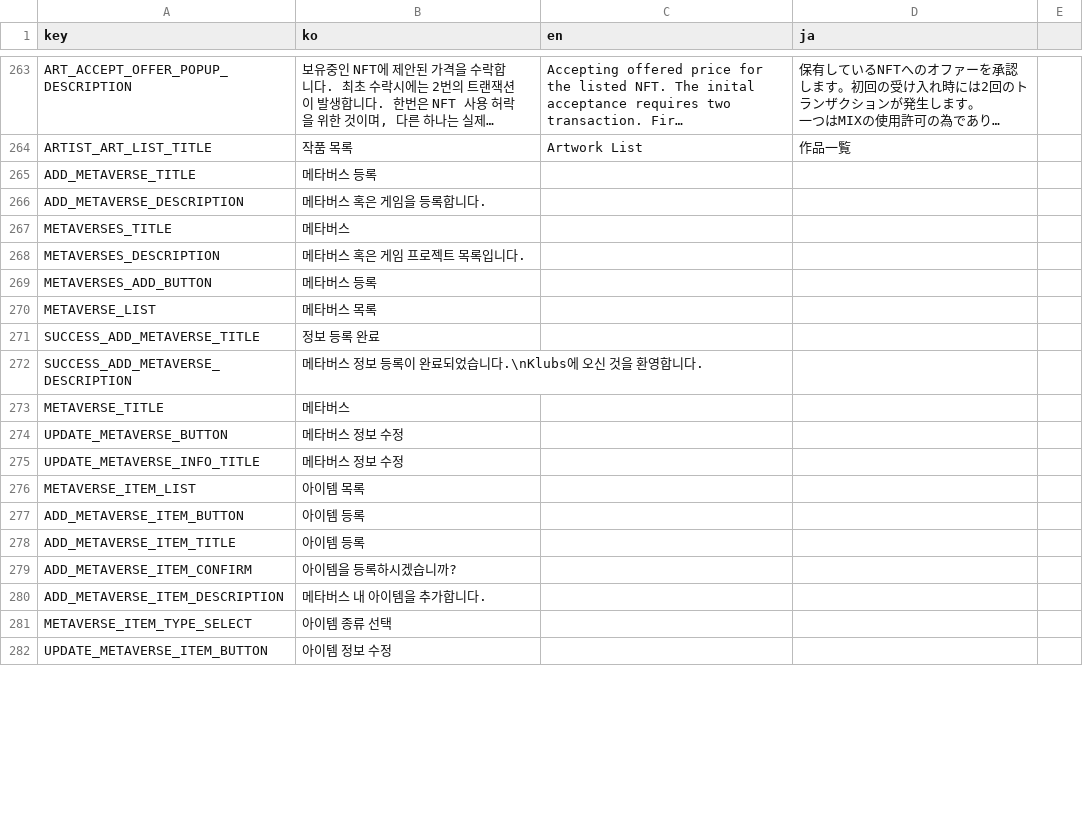
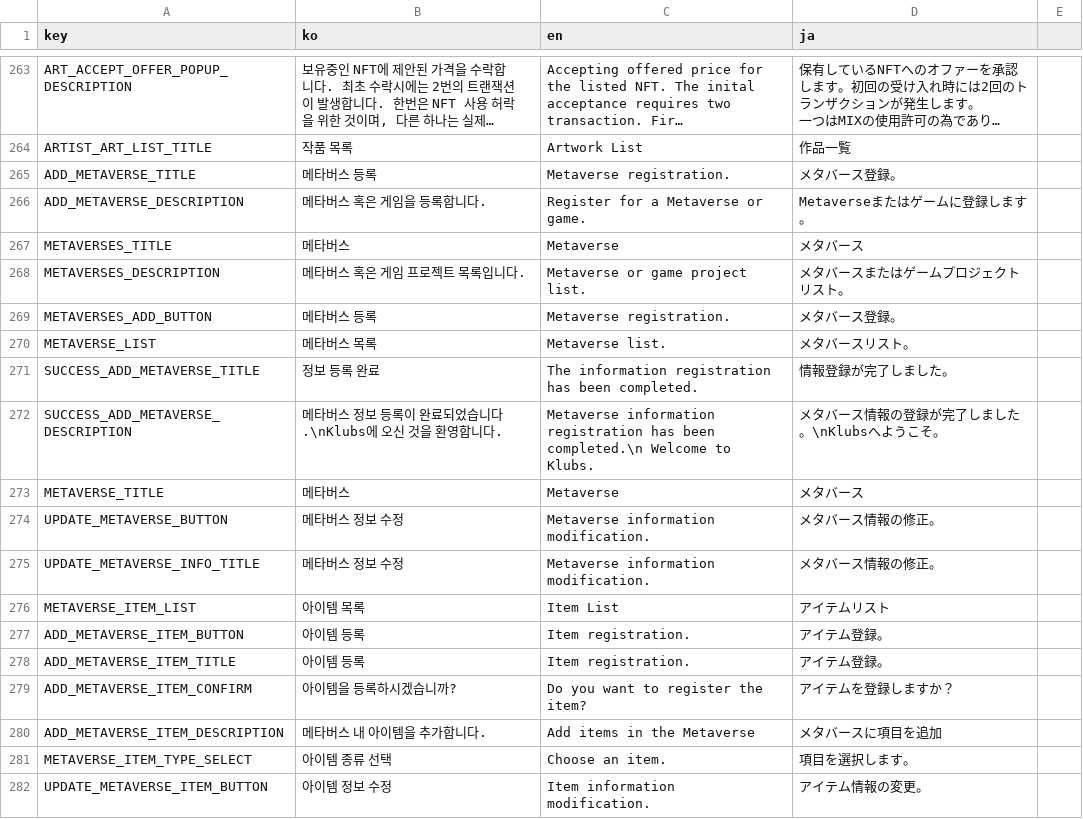
Before and after one commit to klubsnft/klubs-app-v1, a CSV file: docs/msg.csv, drawn as a sheet; only a part is shown, gaps mark what is left out; long unchanged cells end in …; the diff covers the shown part only.

```diff
--- a/docs/msg.csv
+++ b/docs/msg.csv
@@ -282,18 +282,18 @@ ARTIST_ART_LIST_TITLE,작품 목록,Artwork List,作品一覧
-ADD_METAVERSE_TITLE,메타버스 등록
-ADD_METAVERSE_DESCRIPTION,메타버스 혹은 게임을 등록합니다.
-METAVERSES_TITLE,메타버스
-METAVERSES_DESCRIPTION,메타버스 혹은 게임 프로젝트 목록입니다.
-METAVERSES_ADD_BUTTON,메타버스 등록
-METAVERSE_LIST,메타버스 목록
-SUCCESS_ADD_METAVERSE_TITLE,정보 등록 완료
-SUCCESS_ADD_METAVERSE_DESCRIPTION,메타버스 정보 등록이 완료되었습니다.\nKlubs에 오신 것을 환영합니다.
-METAVERSE_TITLE,메타버스
-UPDATE_METAVERSE_BUTTON,메타버스 정보 수정
-UPDATE_METAVERSE_INFO_TITLE,메타버스 정보 수정
-METAVERSE_ITEM_LIST,아이템 목록
-ADD_METAVERSE_ITEM_BUTTON,아이템 등록
-ADD_METAVERSE_ITEM_TITLE,아이템 등록
-ADD_METAVERSE_ITEM_CONFIRM,아이템을 등록하시겠습니까?
-ADD_METAVERSE_ITEM_DESCRIPTION,메타버스 내 아이템을 추가합니다.
-METAVERSE_ITEM_TYPE_SELECT,아이템 종류 선택
-UPDATE_METAVERSE_ITEM_BUTTON,아이템 정보 수정
+ADD_METAVERSE_TITLE,메타버스 등록,Metaverse registration.,メタバース登録。,,,,,
+ADD_METAVERSE_DESCRIPTION,메타버스 혹은 게임을 등록합니다.,Register for a Metaverse or game.,Metaverseまたはゲームに登録します。,,,,,
+METAVERSES_TITLE,메타버스,Metaverse,メタバース,,,,,
+METAVERSES_DESCRIPTION,메타버스 혹은 게임 프로젝트 목록입니다.,Metaverse or game project list.,メタバースまたはゲームプロジェクトリスト。,,,,,
+METAVERSES_ADD_BUTTON,메타버스 등록,Metaverse registration.,メタバース登録。,,,,,
+METAVERSE_LIST,메타버스 목록,Metaverse list.,メタバースリスト。,,,,,
+SUCCESS_ADD_METAVERSE_TITLE,정보 등록 완료,The information registration has been completed.,情報登録が完了しました。,,,,,
+SUCCESS_ADD_METAVERSE_DESCRIPTION,메타버스 정보 등록이 완료되었습니다.\nKlubs에 오신 것을 환영합니다.,Metaverse information registration has been completed.\n Welcome to Klubs.,メタバース情報の登録が完了しました。\nKlubsへようこそ。,,,,,
+METAVERSE_TITLE,메타버스,Metaverse,メタバース,,,,,
+UPDATE_METAVERSE_BUTTON,메타버스 정보 수정,Metaverse information modification.,メタバース情報の修正。,,,,,
+UPDATE_METAVERSE_INFO_TITLE,메타버스 정보 수정,Metaverse information modification.,メタバース情報の修正。,,,,,
+METAVERSE_ITEM_LIST,아이템 목록,Item List,アイテムリスト,,,,,
+ADD_METAVERSE_ITEM_BUTTON,아이템 등록,Item registration.,アイテム登録。,,,,,
+ADD_METAVERSE_ITEM_TITLE,아이템 등록,Item registration.,アイテム登録。,,,,,
+ADD_METAVERSE_ITEM_CONFIRM,아이템을 등록하시겠습니까?,Do you want to register the item?,アイテムを登録しますか？,,,,,
+ADD_METAVERSE_ITEM_DESCRIPTION,메타버스 내 아이템을 추가합니다.,Add items in the Metaverse,メタバースに項目を追加,,,,,
+METAVERSE_ITEM_TYPE_SELECT,아이템 종류 선택,Choose an item.,項目を選択します。,,,,,
+UPDATE_METAVERSE_ITEM_BUTTON,아이템 정보 수정,Item information modification.,アイテム情報の変更。,,,,,
```
Also changed, not shown: 1 added row, 5 removed rows and 11 edited cells elsewhere in this file, 5 other files.
